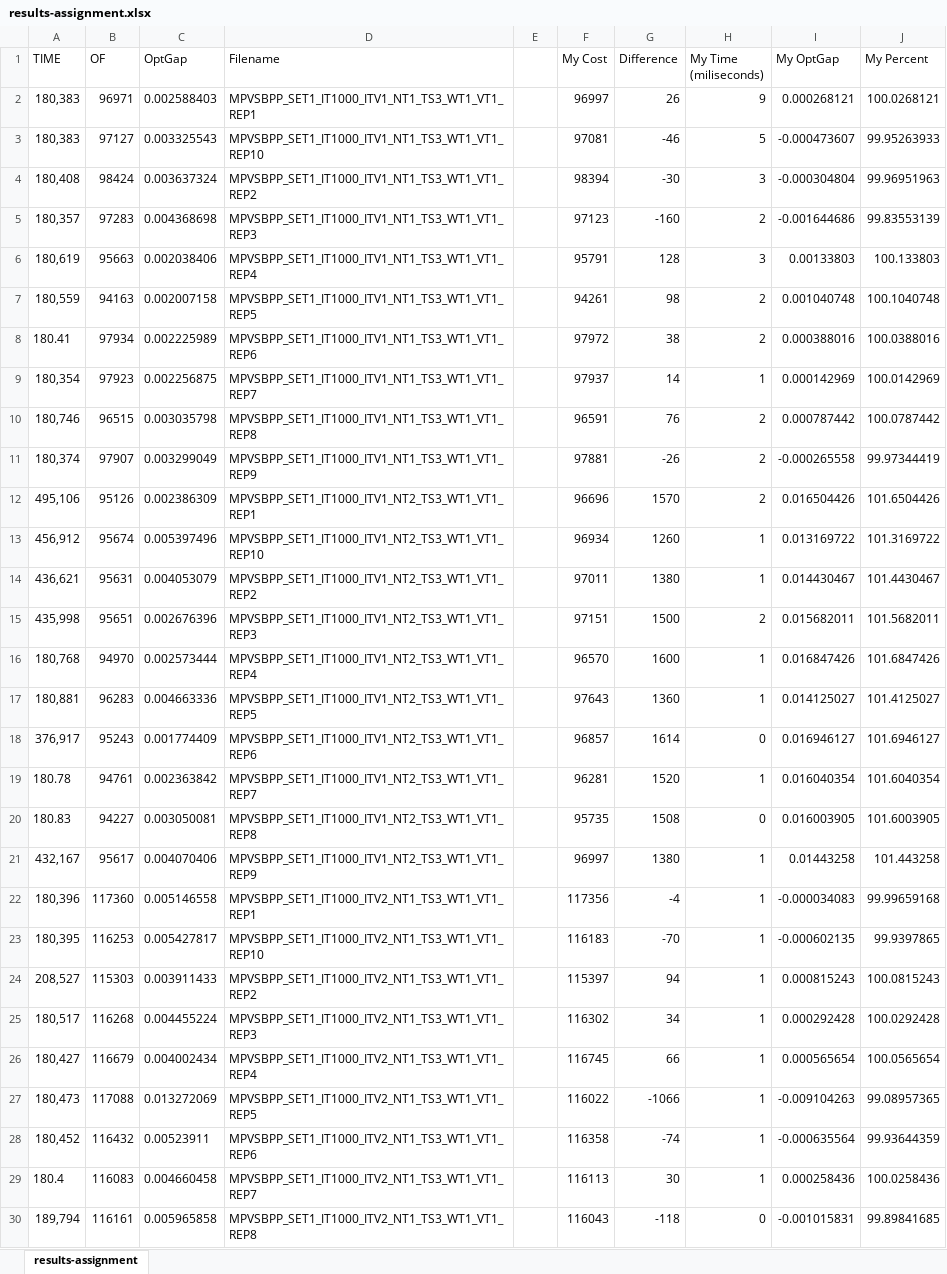
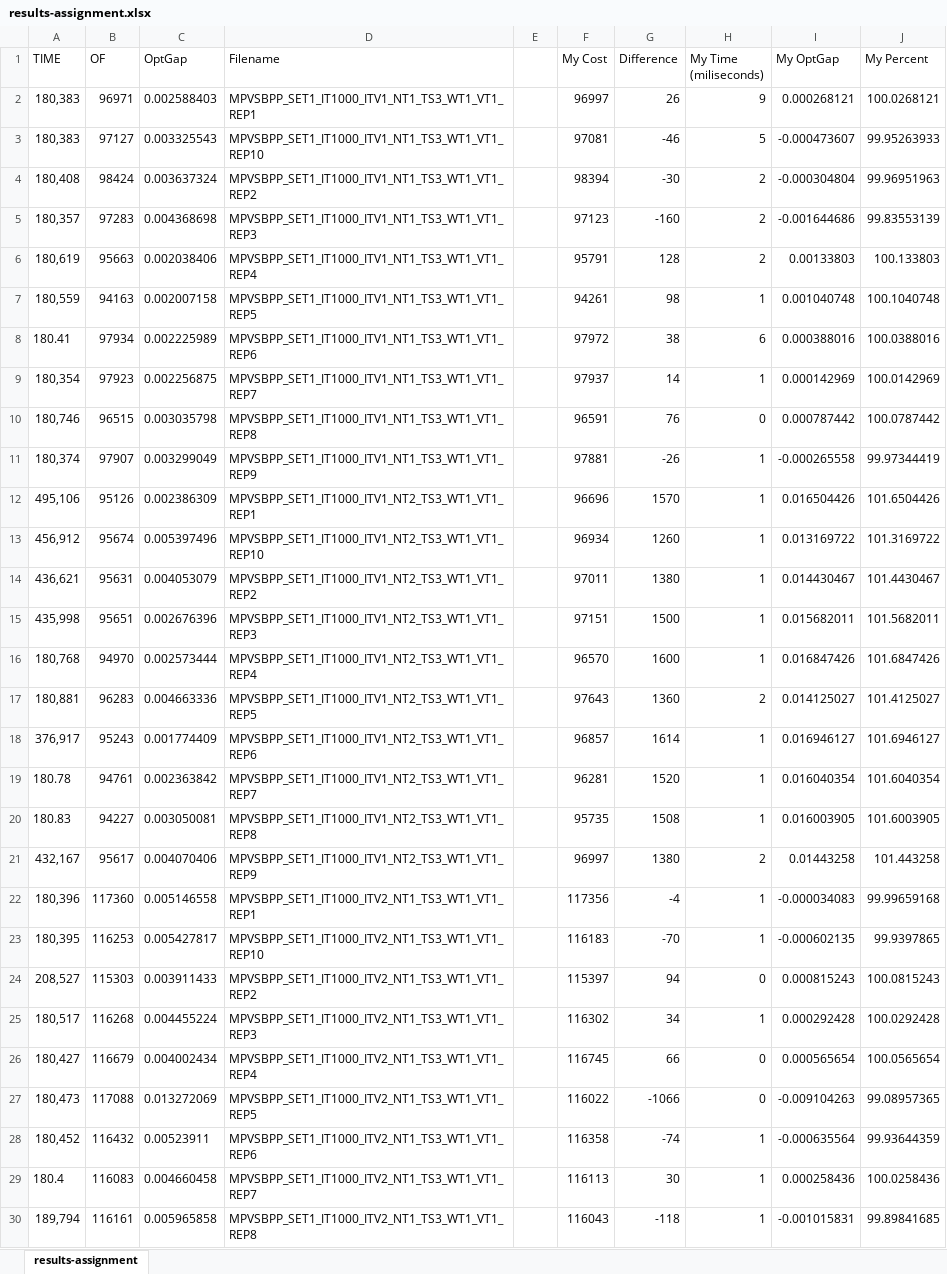
Before and after one commit to averanes/BinPackingProblem, an Excel workbook: results-assignment.xlsx, sheet results-assignment, drawn as a sheet; only a part is shown; values as stored, in another font and other column widths than the file's, no borders; the diff covers the shown part only; the diff names each change by its address in the sheet, - before the commit and + after, or states it on an @@ line.

Commit message:
agregadas librerias para gestionar Excel

```diff
--- a/results-assignment.xlsx (sheet results-assignment)
+++ b/results-assignment.xlsx (sheet results-assignment)
-H4 (My Time (miliseconds)): 3
+H4 (My Time (miliseconds)): 2
-H6 (My Time (miliseconds)): 3
+H6 (My Time (miliseconds)): 2
-H7 (My Time (miliseconds)): 2
+H7 (My Time (miliseconds)): 1
-H8 (My Time (miliseconds)): 2
+H8 (My Time (miliseconds)): 6
-H10 (My Time (miliseconds)): 2
+H10 (My Time (miliseconds)): 0
-H11:H12 (My Time (miliseconds)): 2
+H11:H12 (My Time (miliseconds)): 1
-H15 (My Time (miliseconds)): 2
+H15 (My Time (miliseconds)): 1
-H17 (My Time (miliseconds)): 1
+H17 (My Time (miliseconds)): 2
-H18 (My Time (miliseconds)): 0
+H18 (My Time (miliseconds)): 1
-H20 (My Time (miliseconds)): 0
+H20 (My Time (miliseconds)): 1
-H21 (My Time (miliseconds)): 1
+H21 (My Time (miliseconds)): 2
-H24 (My Time (miliseconds)): 1
+H24 (My Time (miliseconds)): 0
-H26:H27 (My Time (miliseconds)): 1
+H26:H27 (My Time (miliseconds)): 0
-H30 (My Time (miliseconds)): 0
+H30 (My Time (miliseconds)): 1
```
Also changed, not shown: 28 edited cells elsewhere in this sheet, 7 other files.
